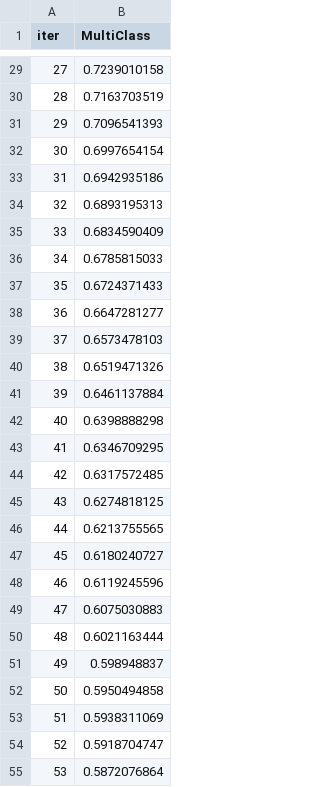
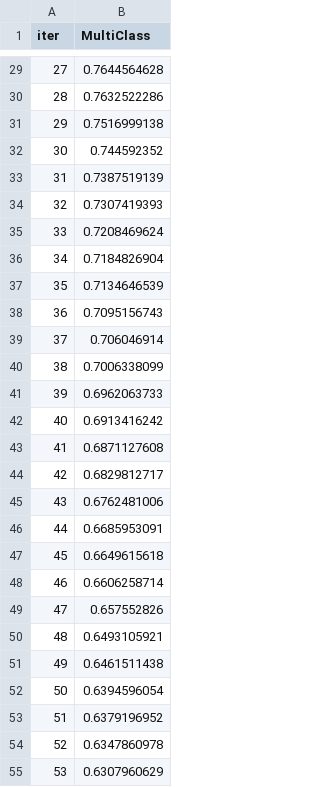
Before and after one commit to eunjeong0911/Property-recommend, a TSV file: catboost_info/learn_error.tsv, drawn as a sheet; only a part is shown, gaps mark what is left out; the diff covers the shown part only.

```diff
--- a/catboost_info/learn_error.tsv
+++ b/catboost_info/learn_error.tsv
@@ -29,27 +29,27 @@ iter	MultiClass
-27	0.7239010158
-28	0.7163703519
-29	0.7096541393
-30	0.6997654154
-31	0.6942935186
-32	0.6893195313
-33	0.6834590409
-34	0.6785815033
-35	0.6724371433
-36	0.6647281277
-37	0.6573478103
-38	0.6519471326
-39	0.6461137884
-40	0.6398888298
-41	0.6346709295
-42	0.6317572485
-43	0.6274818125
-44	0.6213755565
-45	0.6180240727
-46	0.6119245596
-47	0.6075030883
-48	0.6021163444
-49	0.598948837
-50	0.5950494858
-51	0.5938311069
-52	0.5918704747
-53	0.5872076864
+27	0.7644564628
+28	0.7632522286
+29	0.7516999138
+30	0.744592352
+31	0.7387519139
+32	0.7307419393
+33	0.7208469624
+34	0.7184826904
+35	0.7134646539
+36	0.7095156743
+37	0.706046914
+38	0.7006338099
+39	0.6962063733
+40	0.6913416242
+41	0.6871127608
+42	0.6829812717
+43	0.6762481006
+44	0.6685953091
+45	0.6649615618
+46	0.6606258714
+47	0.657552826
+48	0.6493105921
+49	0.6461511438
+50	0.6394596054
+51	0.6379196952
+52	0.6347860978
+53	0.6307960629
```
Also changed, not shown: 173 edited cells elsewhere in this file, catboost_info/time_left.tsv, 3 other files.
